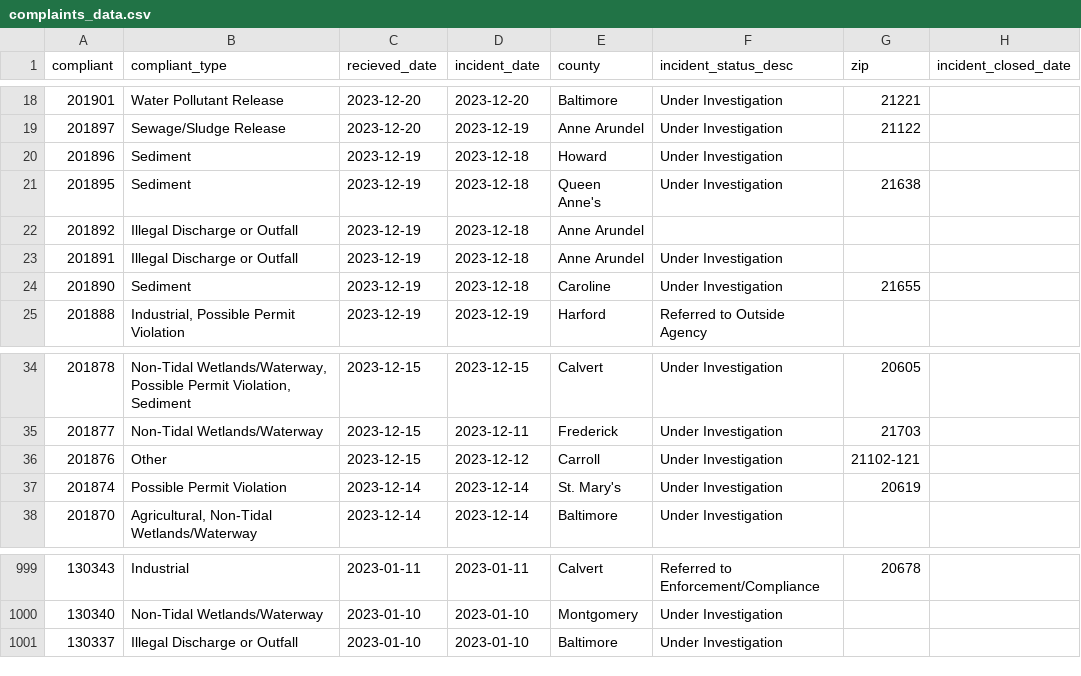
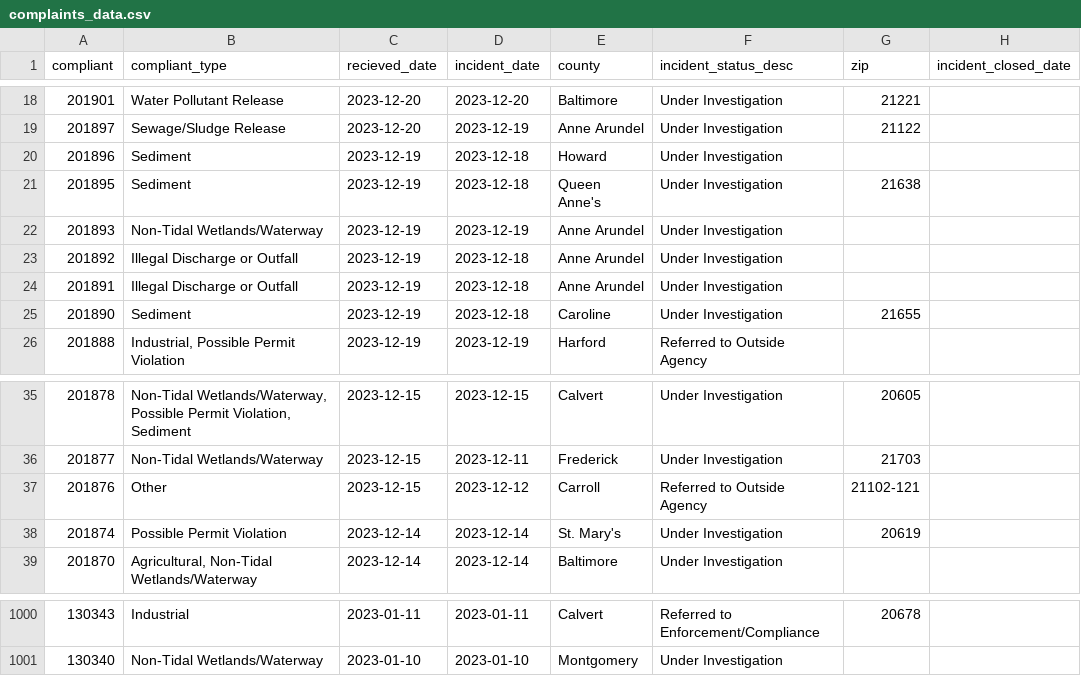
Before and after one commit to amandavhernan/enviro_complaints, a CSV file: complaints_data.csv, drawn as a sheet; only a part is shown, gaps mark what is left out.

Commit message:
new complaints found

```diff
--- a/complaints_data.csv
+++ b/complaints_data.csv
@@ -21,3 +21,4 @@ compliant,compliant_type,recieved_date,incident_date,county,incident_status_desc
 201895,Sediment,2023-12-19,2023-12-18,Queen Anne's,Under Investigation,21638,
-201892,Illegal Discharge or Outfall,2023-12-19,2023-12-18,Anne Arundel,,,
+201893,Non-Tidal Wetlands/Waterway,2023-12-19,2023-12-19,Anne Arundel,Under Investigation,,
+201892,Illegal Discharge or Outfall,2023-12-19,2023-12-18,Anne Arundel,Under Investigation,,
 201891,Illegal Discharge or Outfall,2023-12-19,2023-12-18,Anne Arundel,Under Investigation,,
@@ -35,3 +36,3 @@ compliant,compliant_type,recieved_date,incident_date,county,incident_status_desc
 201877,Non-Tidal Wetlands/Waterway,2023-12-15,2023-12-11,Frederick,Under Investigation,21703,
-201876,Other,2023-12-15,2023-12-12,Carroll,Under Investigation,21102-121,
+201876,Other,2023-12-15,2023-12-12,Carroll,Referred to Outside Agency,21102-121,
 201874,Possible Permit Violation,2023-12-14,2023-12-14,St. Mary's,Under Investigation,20619,
@@ -1000,2 +1001 @@ compliant,compliant_type,recieved_date,incident_date,county,incident_status_desc
 130340,Non-Tidal Wetlands/Waterway,2023-01-10,2023-01-10,Montgomery,Under Investigation,,
-130337,Illegal Discharge or Outfall,2023-01-10,2023-01-10,Baltimore,Under Investigation,,
```
